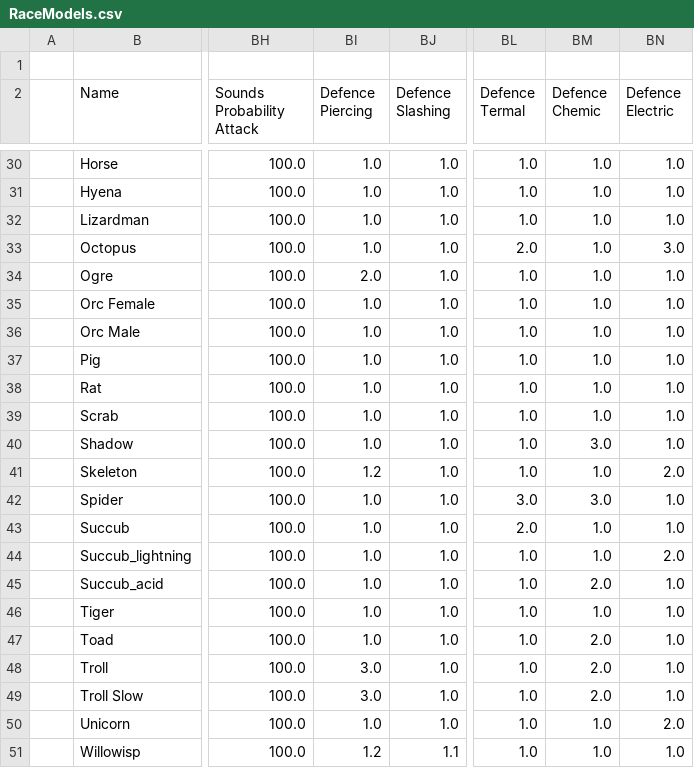
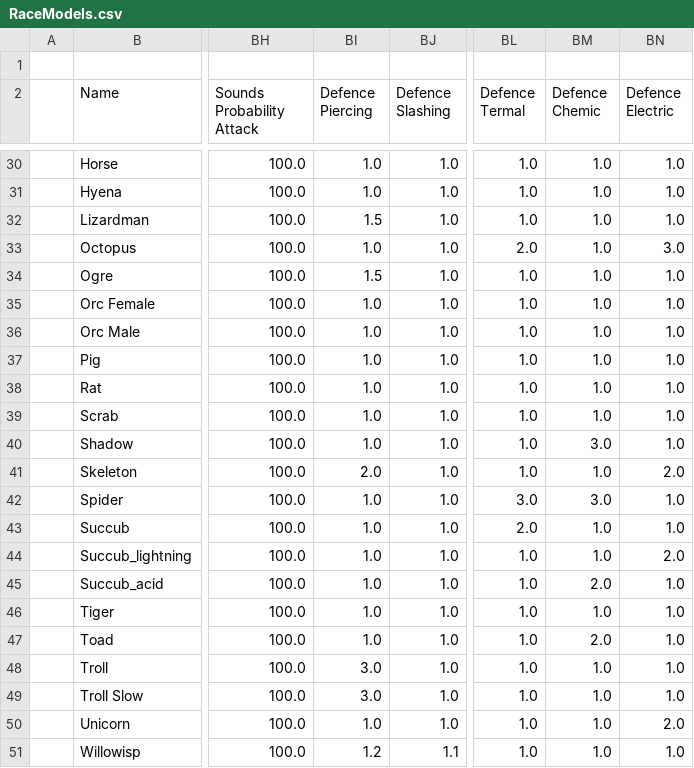
Before and after one commit to BGforgeNet/EItweaks, a CSV file: res/database/RaceModels.csv, drawn as a sheet; only a part is shown, gaps mark what is left out; the diff names each change by its address in the sheet, - before the commit and + after, or states it on an @@ line.

Commit message:
Consistent resist to piercing and bludgeoning between ogres and lizardmen. No resist to acid for trolls. Extra resist to piercing for skeletons.

```diff
--- a/res/database/RaceModels.csv
+++ b/res/database/RaceModels.csv
-BI32 (Defence Piercing): 1.0
+BI32 (Defence Piercing): 1.5
-BI34 (Defence Piercing): 2.0
+BI34 (Defence Piercing): 1.5
-BI41 (Defence Piercing): 1.2
+BI41 (Defence Piercing): 2.0
-BM48:BM49 (Defence Chemic): 2.0
+BM48:BM49 (Defence Chemic): 1.0
```
Also changed, not shown: 1 other file.
